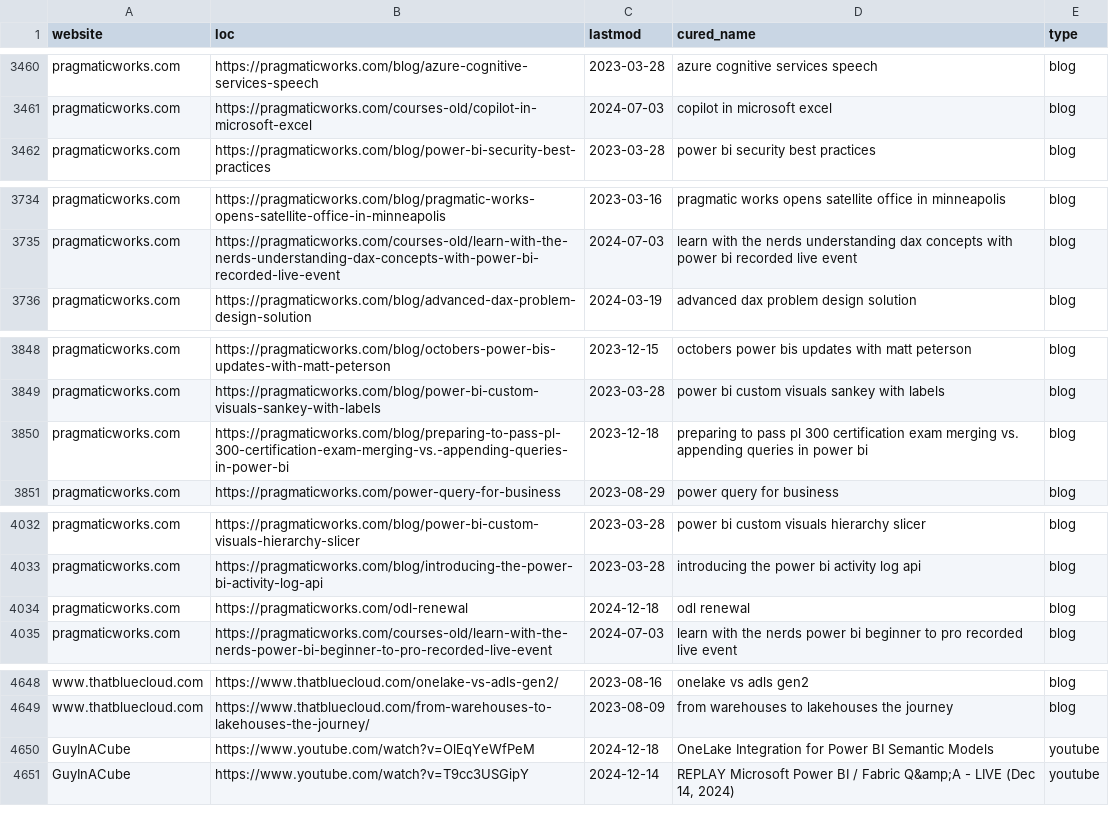
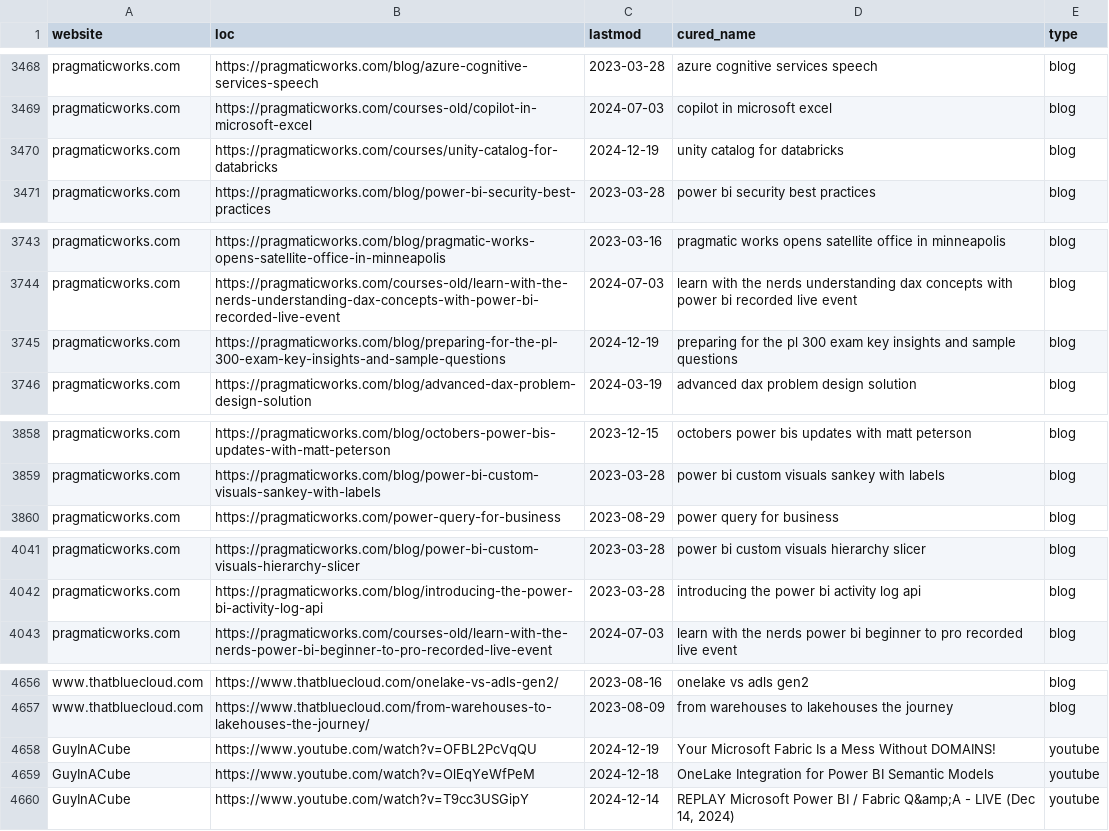
Before and after one commit to julian-passebecq/newsai_blue_scripts, a CSV file: newsai_script-main/data/sitemap.csv, drawn as a sheet; only a part is shown, gaps mark what is left out; removed rows and columns are numbered as before the commit, all else as after; the diff covers the shown part only; the diff names each change by its address in the sheet, - before the commit and + after, or states it on an @@ line.

```diff
--- a/newsai_script-main/data/sitemap.csv
+++ b/newsai_script-main/data/sitemap.csv
+row 3470: pragmaticworks.com | https://pragmaticworks.com/courses/unity-catalog-for-databricks | 2024-12-19 | unity catalog for databricks | blog
+row 3745: pragmaticworks.com | https://pragmaticworks.com/blog/preparing-for-the-pl-300-exam-key-insights-and-sample-questions | 2024-12-19 | preparing for the pl 300 exam key insights and sample questions | blog
-row 3850: pragmaticworks.com | https://pragmaticworks.com/blog/preparing-to-pass-pl-300-certification-exam-merging-vs.-appending-queries-in-power-bi | 2023-12-18 | preparing to pass pl 300 certification exam merging vs. appending queries in power bi | blog
-row 4034: pragmaticworks.com | https://pragmaticworks.com/odl-renewal | 2024-12-18 | odl renewal | blog
+row 4658: GuyInACube | https://www.youtube.com/watch?v=OFBL2PcVqQU | 2024-12-19 | Your Microsoft Fabric Is a Mess Without DOMAINS! | youtube
```
Also changed, not shown: 12 added rows, 4 removed rows, 33 moved rows and 7 edited cells elsewhere in this file.
